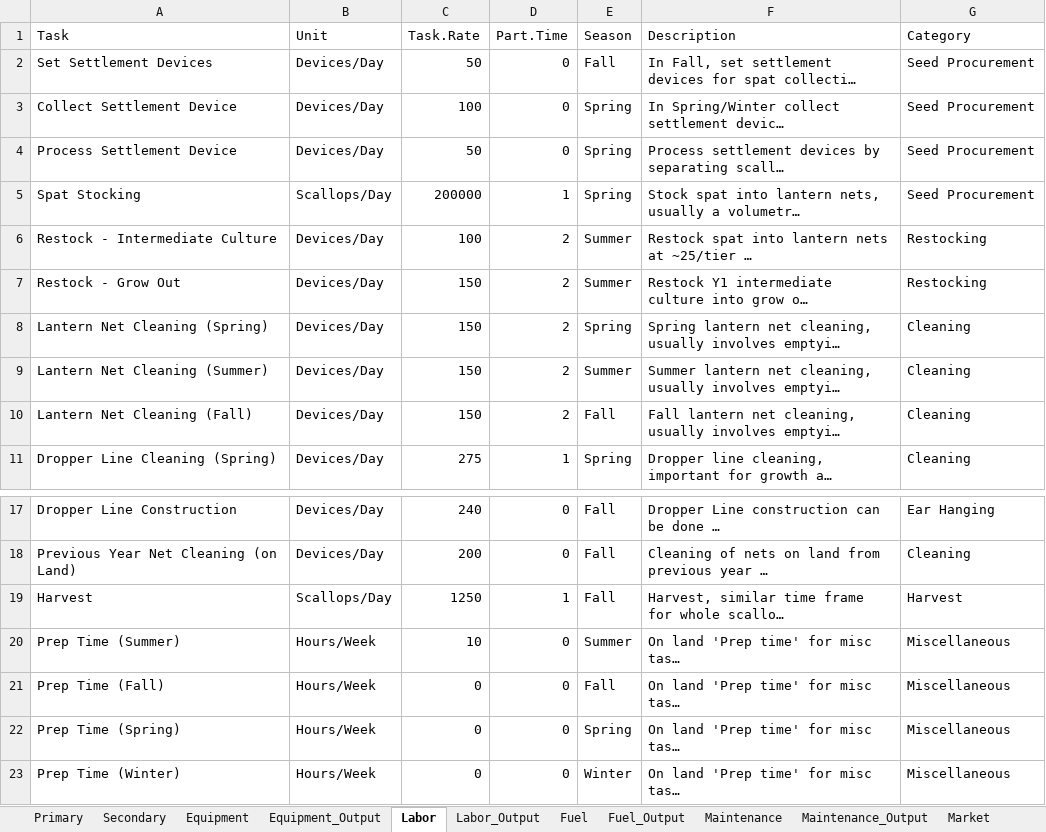
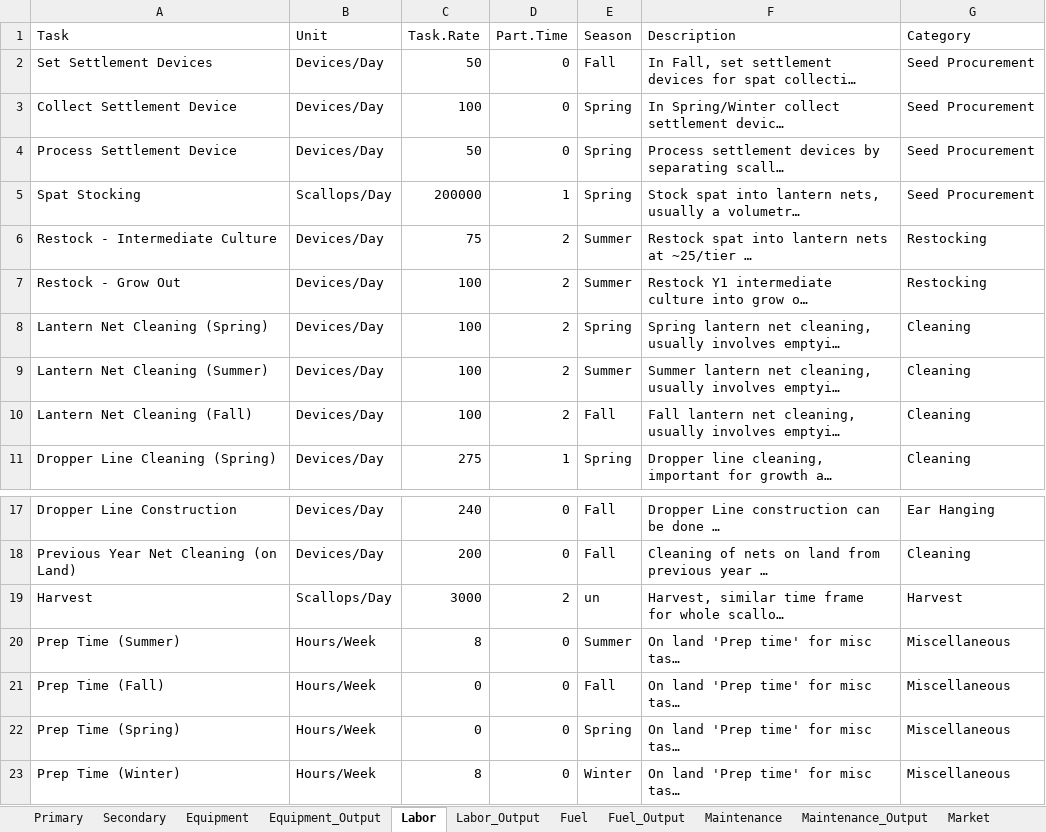
Before and after one commit to phish92129/Scallop-Bioeconomic-Analysis, an Excel workbook: Components_V4.xlsx, sheet Labor, drawn as a sheet; only a part is shown, gaps mark what is left out; long unchanged cells end in …; values as stored, in another font and other column widths than the file's, no borders; charts and pictures not drawn; the diff names each change by its address in the sheet, - before the commit and + after, or states it on an @@ line.

```diff
--- a/Components_V4.xlsx (sheet Labor)
+++ b/Components_V4.xlsx (sheet Labor)
-C6 (Task.Rate): 100
+C6 (Task.Rate): 75
-C7:C10 (Task.Rate): 150
+C7:C10 (Task.Rate): 100
-C19 (Task.Rate): 1250
+C19 (Task.Rate): 3000
-D19 (Part.Time): 1
+D19 (Part.Time): 2
-E19 (Season): Fall
+E19 (Season): un
-C20 (Task.Rate): 10
+C20 (Task.Rate): 8
-C23 (Task.Rate): 0
+C23 (Task.Rate): 8
```
Also changed, not shown: sheet Primary, sheet Secondary, sheet Equipment, sheet Labor_Output, sheet Equipment_Output, 1 other file.
